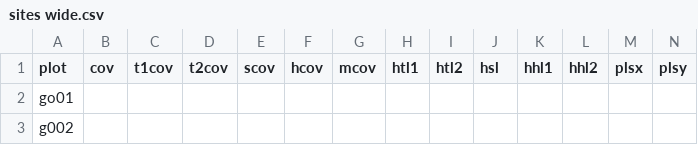
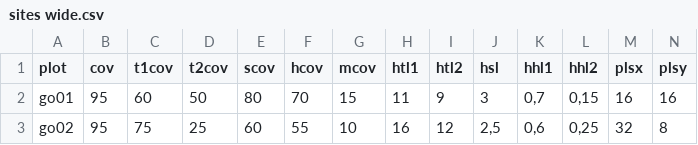
Before and after one commit to albinblaschka/vegsoup-data, a CSV file: golling dta/sites wide.csv, drawn as a sheet; only a part is shown; removed rows and columns are numbered as before the commit, all else as after; rows hold the shown columns only; the diff covers the shown part only; the diff names each change by its address in the sheet, - before the commit and + after, or states it on an @@ line.

Commit message:
added project with 2 plots

```diff
--- a/golling dta/sites wide.csv
+++ b/golling dta/sites wide.csv
-B2 (cov): (empty)
+B2 (cov): 95
-C2 (t1cov): (empty)
+C2 (t1cov): 60
-D2 (t2cov): (empty)
+D2 (t2cov): 50
-E2 (scov): (empty)
+E2 (scov): 80
-F2 (hcov): (empty)
+F2 (hcov): 70
-G2 (mcov): (empty)
+G2 (mcov): 15
-H2 (htl1): (empty)
+H2 (htl1): 11
-I2 (htl2): (empty)
+I2 (htl2): 9
-J2 (hsl): (empty)
+J2 (hsl): 3
-K2 (hhl1): (empty)
+K2 (hhl1): 0,7
-L2 (hhl2): (empty)
+L2 (hhl2): 0,15
-M2 (plsx): (empty)
+M2 (plsx): 16
-N2 (plsy): (empty)
+N2 (plsy): 16
-row 3: g002
+row 3: go02 | 95 | 75 | 25 | 60 | 55 | 10 | 16 | 12 | 2,5 | 0,6 | 0,25 | 32 | 8
```
Also changed, not shown: 6 edited cells elsewhere in this file, 5 other files.
